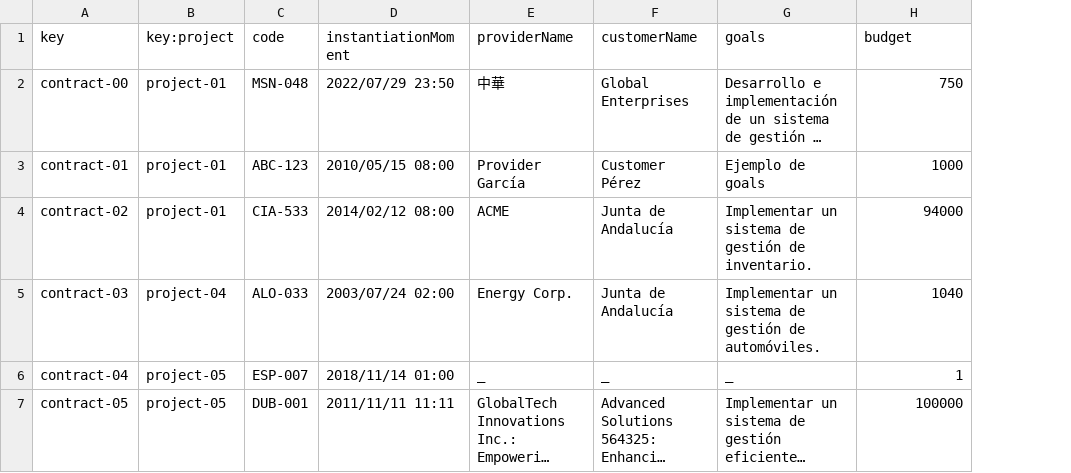
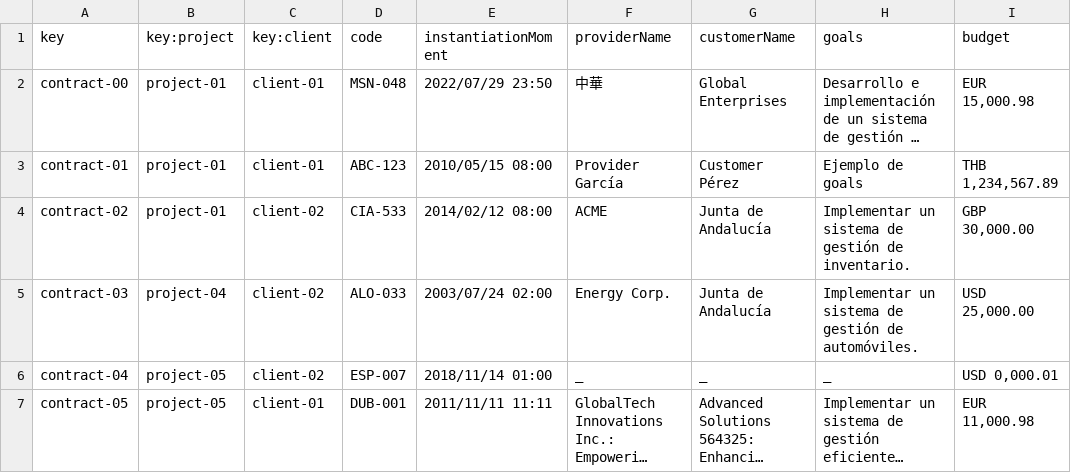
Before and after one commit to jormunrod/Acme-SF-24.1.1, a CSV file: src/main/webapp/WEB-INF/resources/sample-data/contract.csv, drawn as a sheet; long unchanged cells end in …; addresses are those after the commit; the diff names each change by its address in the sheet, - before the commit and + after, or states it on an @@ line.

Commit message:
[fix]: Update sample data before entities update

```diff
--- a/src/main/webapp/WEB-INF/resources/sample-data/contract.csv
+++ b/src/main/webapp/WEB-INF/resources/sample-data/contract.csv
+column C (key:client), rows 2-7: client-01 | client-01 | client-02 | client-02 | client-02 | client-01
-I2 (budget): 750
+I2 (budget): EUR 15,000.98
-I3 (budget): 1000
+I3 (budget): THB 1,234,567.89
-I4 (budget): 94000
+I4 (budget): GBP 30,000.00
-I5 (budget): 1040
+I5 (budget): USD 25,000.00
-I6 (budget): 1
+I6 (budget): USD 0,000.01
-I7 (budget): 100000
+I7 (budget): EUR 11,000.98
```
Also changed, not shown: src/main/webapp/WEB-INF/resources/sample-data/client.csv, src/main/webapp/WEB-INF/resources/sample-data/progress-log.csv.
